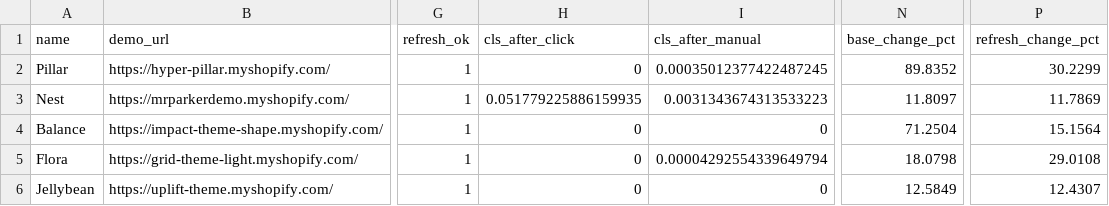
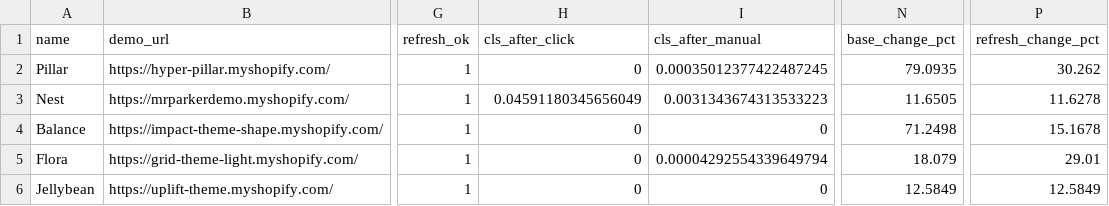
Before and after one commit to Amanbanti/shopify-theme, a CSV file: e2e/out/results.csv, drawn as a sheet; only a part is shown, gaps mark what is left out; the diff names each change by its address in the sheet, - before the commit and + after, or states it on an @@ line.

Commit message:
Implement cart refresh handlers for 5 themes with duplicate prevention

```diff
--- a/e2e/out/results.csv
+++ b/e2e/out/results.csv
-N2 (base_change_pct): 89.8352
+N2 (base_change_pct): 79.0935
-P2 (refresh_change_pct): 30.2299
+P2 (refresh_change_pct): 30.262
-H3 (cls_after_click): 0.051779225886159935
+H3 (cls_after_click): 0.04591180345656049
-N3 (base_change_pct): 11.8097
+N3 (base_change_pct): 11.6505
-P3 (refresh_change_pct): 11.7869
+P3 (refresh_change_pct): 11.6278
-N4 (base_change_pct): 71.2504
+N4 (base_change_pct): 71.2498
-P4 (refresh_change_pct): 15.1564
+P4 (refresh_change_pct): 15.1678
-N5 (base_change_pct): 18.0798
+N5 (base_change_pct): 18.079
-P5 (refresh_change_pct): 29.0108
+P5 (refresh_change_pct): 29.01
-P6 (refresh_change_pct): 12.4307
+P6 (refresh_change_pct): 12.5849
```
Also changed, not shown: 1 other file.
